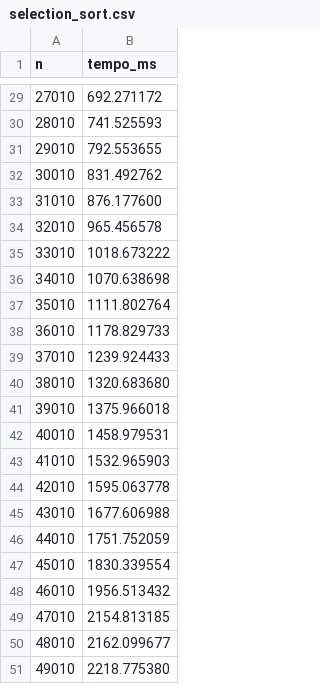
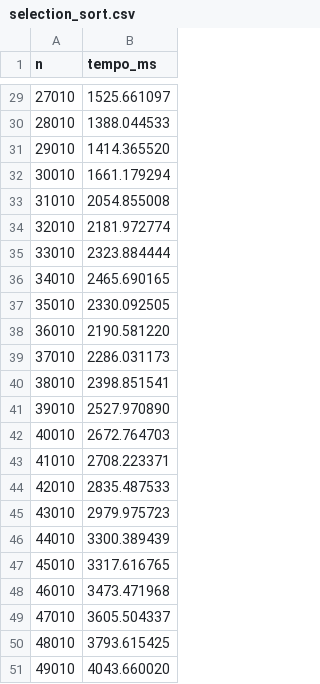
Before and after one commit to JamesIslan/analise-algoritmos, a CSV file: amostras/selection_sort.csv, drawn as a sheet; only a part is shown, gaps mark what is left out; the diff covers the shown part only.

```diff
--- a/amostras/selection_sort.csv
+++ b/amostras/selection_sort.csv
@@ -29,23 +29,23 @@ n,tempo_ms
-27010,692.271172
-28010,741.525593
-29010,792.553655
-30010,831.492762
-31010,876.177600
-32010,965.456578
-33010,1018.673222
-34010,1070.638698
-35010,1111.802764
-36010,1178.829733
-37010,1239.924433
-38010,1320.683680
-39010,1375.966018
-40010,1458.979531
-41010,1532.965903
-42010,1595.063778
-43010,1677.606988
-44010,1751.752059
-45010,1830.339554
-46010,1956.513432
-47010,2154.813185
-48010,2162.099677
-49010,2218.775380
+27010,1525.661097
+28010,1388.044533
+29010,1414.365520
+30010,1661.179294
+31010,2054.855008
+32010,2181.972774
+33010,2323.884444
+34010,2465.690165
+35010,2330.092505
+36010,2190.581220
+37010,2286.031173
+38010,2398.851541
+39010,2527.970890
+40010,2672.764703
+41010,2708.223371
+42010,2835.487533
+43010,2979.975723
+44010,3300.389439
+45010,3317.616765
+46010,3473.471968
+47010,3605.504337
+48010,3793.615425
+49010,4043.660020
```
Also changed, not shown: 27 edited cells elsewhere in this file, amostras/busca_binaria.csv, amostras/busca_sequencial.csv, 4 other files.
